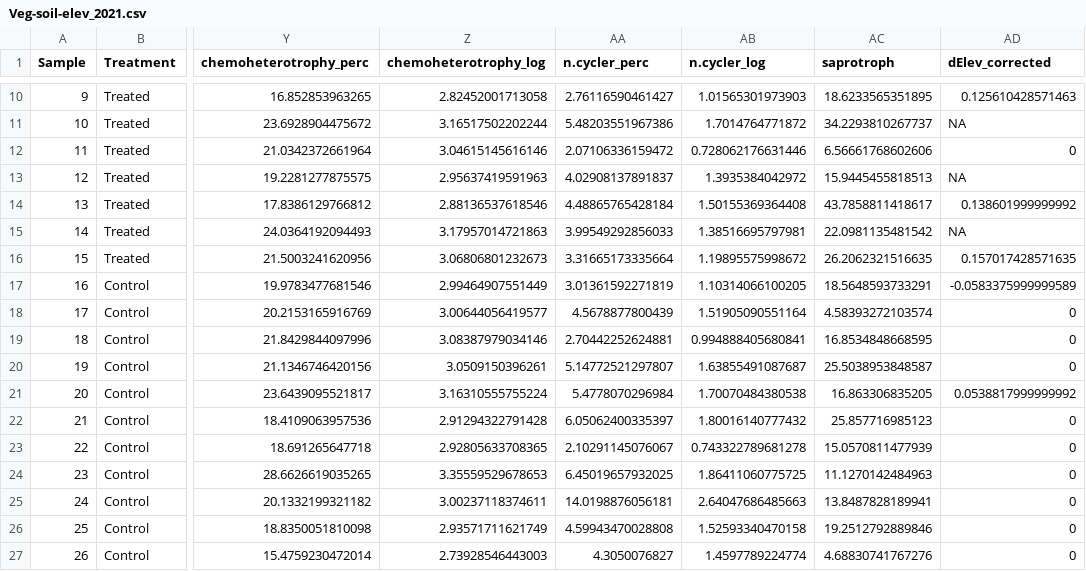
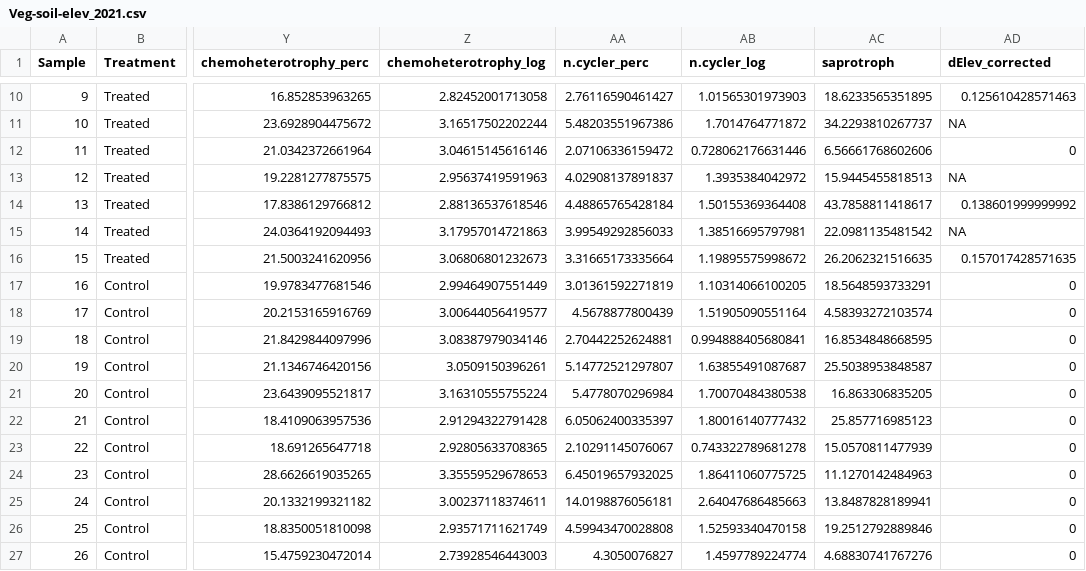
Before and after one commit to lossanna/AVCA_ElkLD, a CSV file: data/publish/Veg-soil-elev_2021.csv, drawn as a sheet; only a part is shown, gaps mark what is left out; the diff covers the shown part only; the diff names each change by its address in the sheet, - before the commit and + after, or states it on an @@ line.

Commit message:
Change published elevation figure to +/1 10.4 cm corrected to 0 (rather than 5.2 cm); does not change analysis results and did not share elev code for publishing, only changes plot

```diff
--- a/data/publish/Veg-soil-elev_2021.csv
+++ b/data/publish/Veg-soil-elev_2021.csv
-AD17 (dElev_corrected): -0.0583375999999589
+AD17 (dElev_corrected): 0
-AD21 (dElev_corrected): 0.0538817999999992
+AD21 (dElev_corrected): 0
```
Also changed, not shown: 13 edited cells elsewhere in this file, 2 other files.
